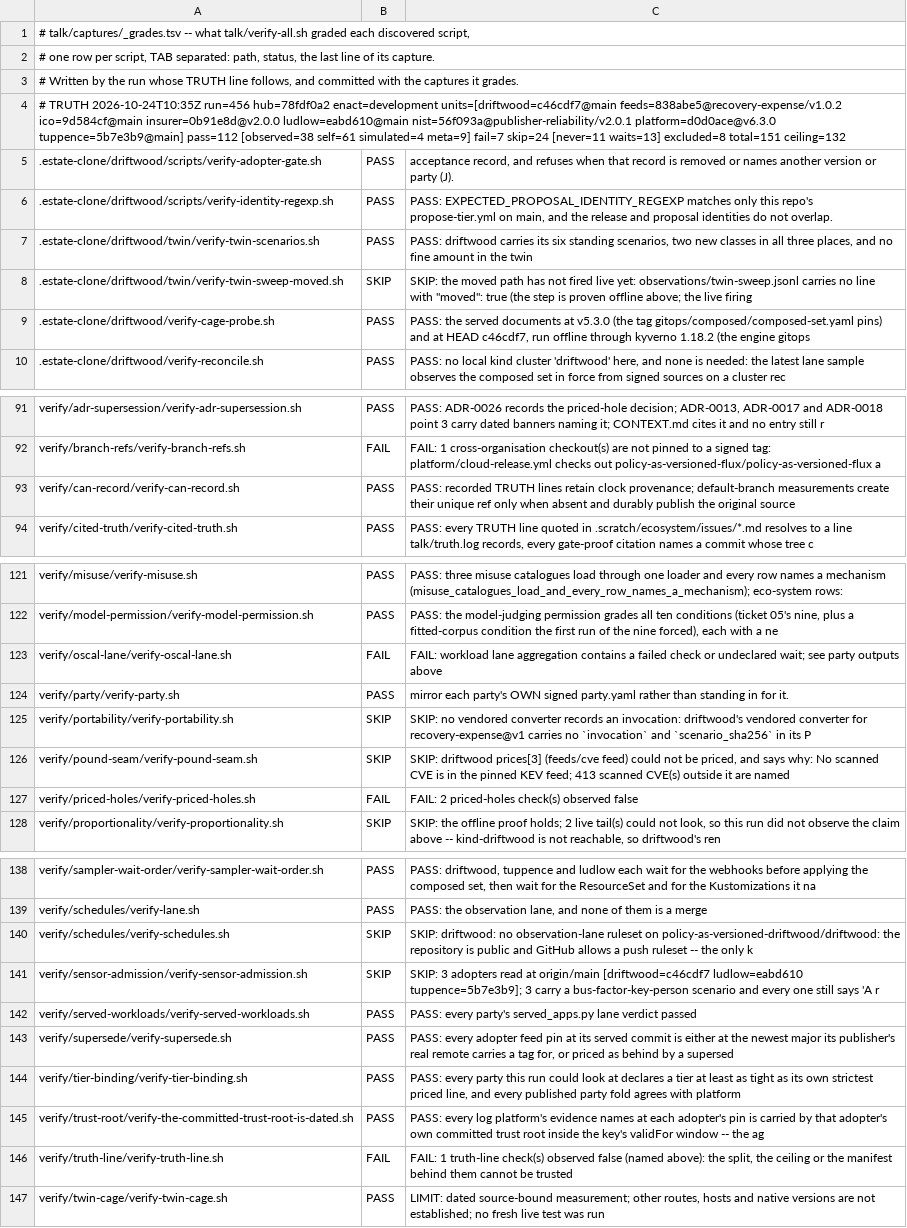
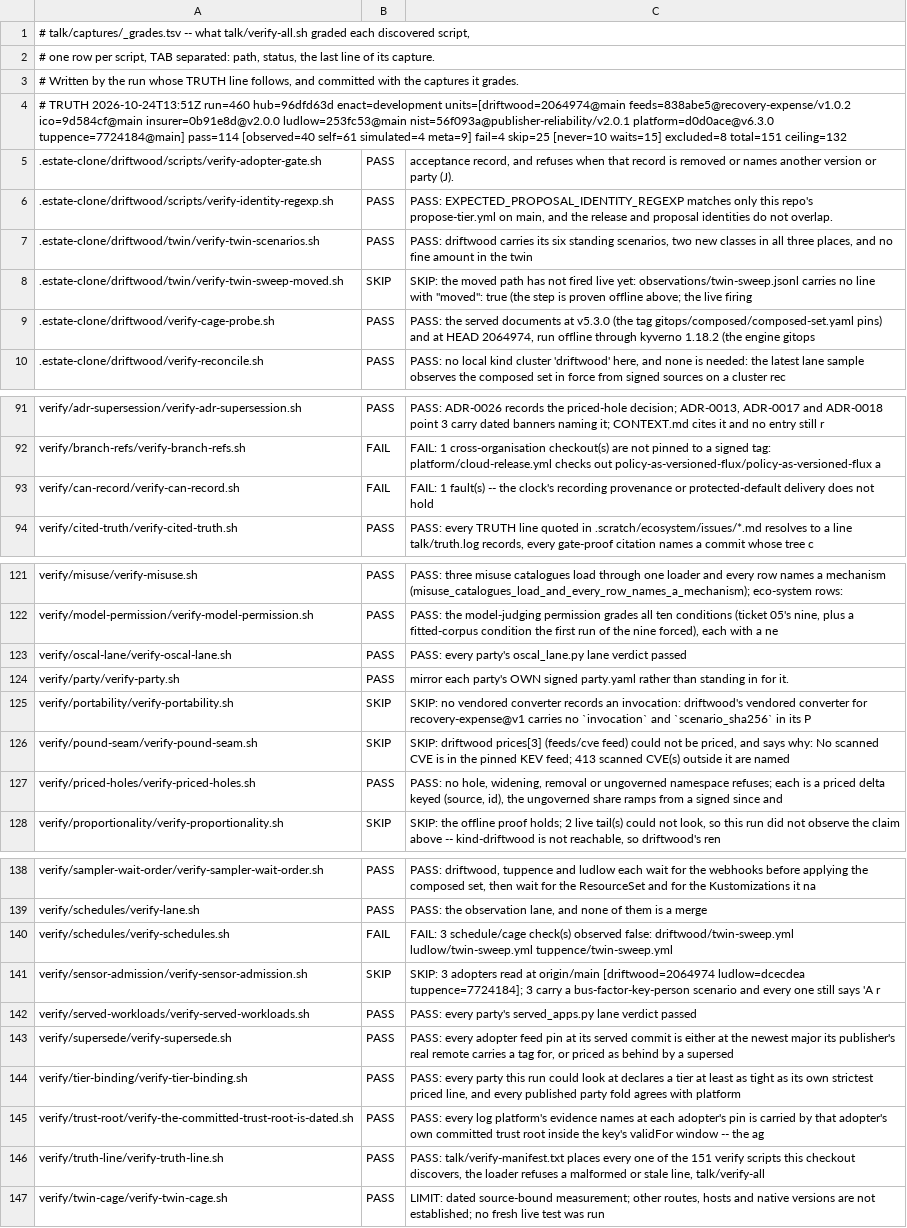
Before and after one commit to policy-as-versioned-flux/policy-as-versioned-flux, a TSV file: talk/captures/_grades.tsv, drawn as a sheet; only a part is shown, gaps mark what is left out; the diff covers the shown part only; the diff names each change by its address in the sheet, - before the commit and + after, or states it on an @@ line.

Commit message:
truth: record run 460 [skip ci]

```diff
--- a/talk/captures/_grades.tsv
+++ b/talk/captures/_grades.tsv
-A4: # TRUTH 2026-10-24T10:35Z run=456 hub=78fdf0a2 enact=development units=[driftwood=c46cdf7@main feeds=838abe5@recovery-expense/v1.0.2 ico=9d584cf@main insurer=0b91e8d@v2.0.0 ludlow=eabd610@main nist=56f093a@publisher-reliability/v2.0.1 platform=d0d0ace@v6.3.0 tuppence=5b7e3b9@main] pass=112 [observed=38 self=61 simulated=4 meta=9] fail=7 skip=24 [never=11 waits=13] excluded=8 total=151…
+A4: # TRUTH 2026-10-24T13:51Z run=460 hub=96dfd63d enact=development units=[driftwood=2064974@main feeds=838abe5@recovery-expense/v1.0.2 ico=9d584cf@main insurer=0b91e8d@v2.0.0 ludlow=253fc53@main nist=56f093a@publisher-reliability/v2.0.1 platform=d0d0ace@v6.3.0 tuppence=7724184@main] pass=114 [observed=40 self=61 simulated=4 meta=9] fail=4 skip=25 [never=10 waits=15] excluded=8 total=151…
-C9: …at HEAD c46cdf7, run offline…
+C9: …at HEAD 2064974, run offline…
-B93: PASS
+B93: FAIL
-C93: PASS: recorded TRUTH lines retain clock provenance; default-branch measurements create their unique ref only when absent and durably publish the original source
+C93: FAIL: 1 fault(s) -- the clock's recording provenance or protected-default delivery does not hold
-B123: FAIL
+B123: PASS
-C123: FAIL: workload lane aggregation contains a failed check or undeclared wait; see party outputs above
+C123: PASS: every party's oscal_lane.py lane verdict passed
-B127: FAIL
+B127: PASS
-C127: FAIL: 2 priced-holes check(s) observed false
+C127: PASS: no hole, widening, removal or ungoverned namespace refuses; each is a priced delta keyed (source, id), the ungoverned share ramps from a signed since and
-B140: SKIP
+B140: FAIL
-C140: SKIP: driftwood: no observation-lane ruleset on policy-as-versioned-driftwood/driftwood: the repository is public and GitHub allows a push ruleset -- the only k
+C140: FAIL: 3 schedule/cage check(s) observed false: driftwood/twin-sweep.yml ludlow/twin-sweep.yml tuppence/twin-sweep.yml
-C141: …at origin/main [driftwood=c46cdf7 ludlow=eabd610 tuppence=5b7e3b9]; 3 carry…
+C141: …at origin/main [driftwood=2064974 ludlow=dcecdea tuppence=7724184]; 3 carry…
-B146: FAIL
+B146: PASS
-C146: FAIL: 1 truth-line check(s) observed false (named above): the split, the ceiling or the manifest behind them cannot be trusted
+C146: PASS: talk/verify-manifest.txt places every one of the 151 verify scripts this checkout discovers, the loader refuses a malformed or stale line, talk/verify-all
```
Also changed, not shown: 4 edited cells elsewhere in this file, 49 other files.
